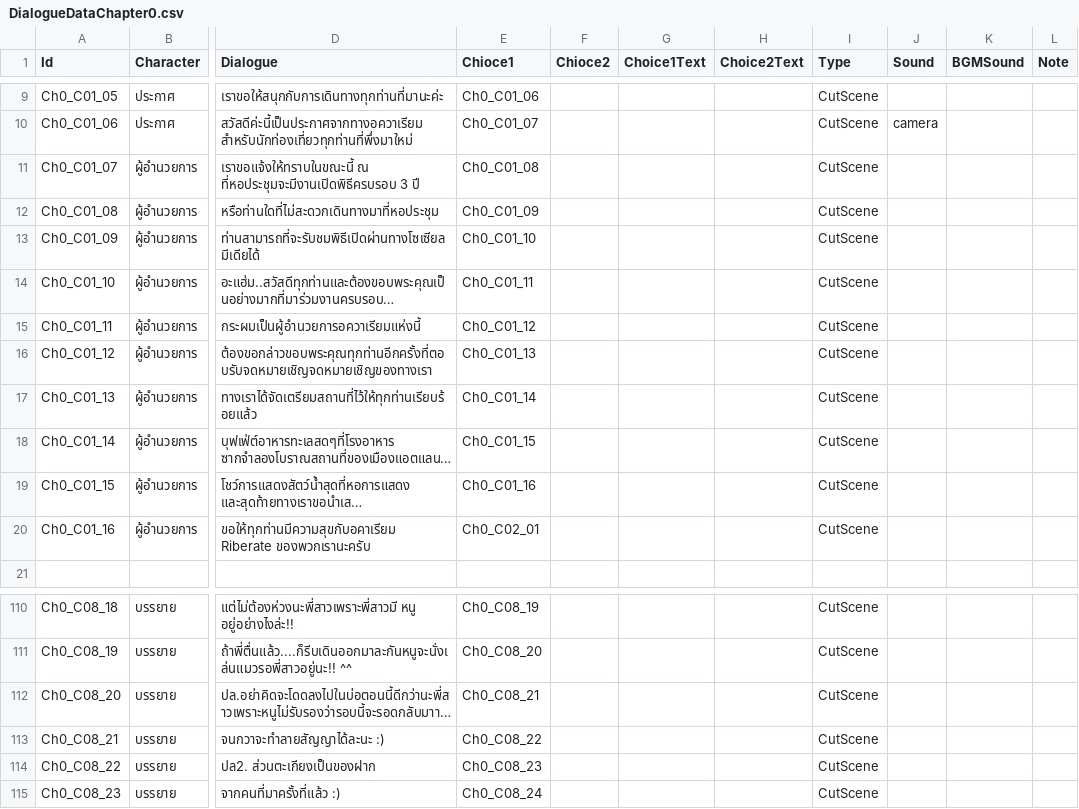
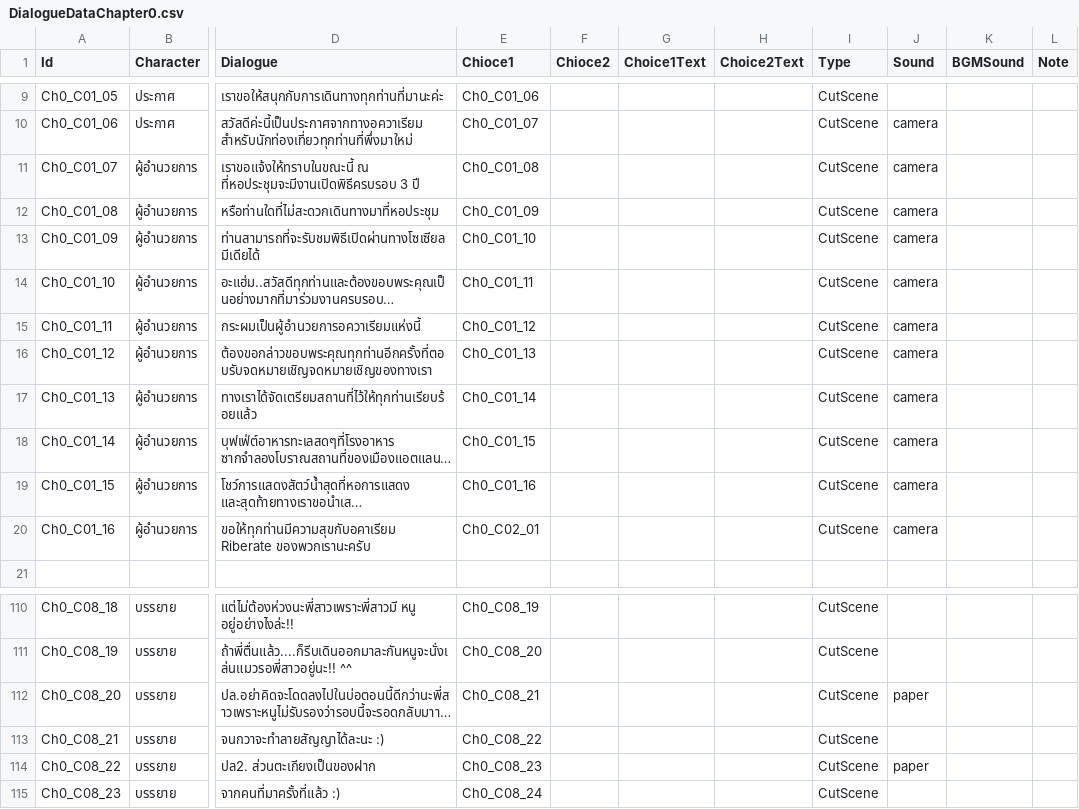
Before and after one commit to JojoeTP/Aquarium, a CSV file: Assets/StreamingAssets/DialogueData/DialogueDataChapter0.csv, drawn as a sheet; only a part is shown, gaps mark what is left out; long unchanged cells end in …; the diff names each change by its address in the sheet, - before the commit and + after, or states it on an @@ line.

Commit message:
dialogue

```diff
--- a/Assets/StreamingAssets/DialogueData/DialogueDataChapter0.csv
+++ b/Assets/StreamingAssets/DialogueData/DialogueDataChapter0.csv
-J11:J20 (Sound): (empty)
+J11:J20 (Sound): camera
-J112 (Sound): (empty)
+J112 (Sound): paper
-J114 (Sound): (empty)
+J114 (Sound): paper
```
Also changed, not shown: Assets/StreamingAssets/DialogueData/DialogueDataChapter2.csv, Assets/StreamingAssets/DialogueData/DialogueDataChapter3.csv, 3 other files.
